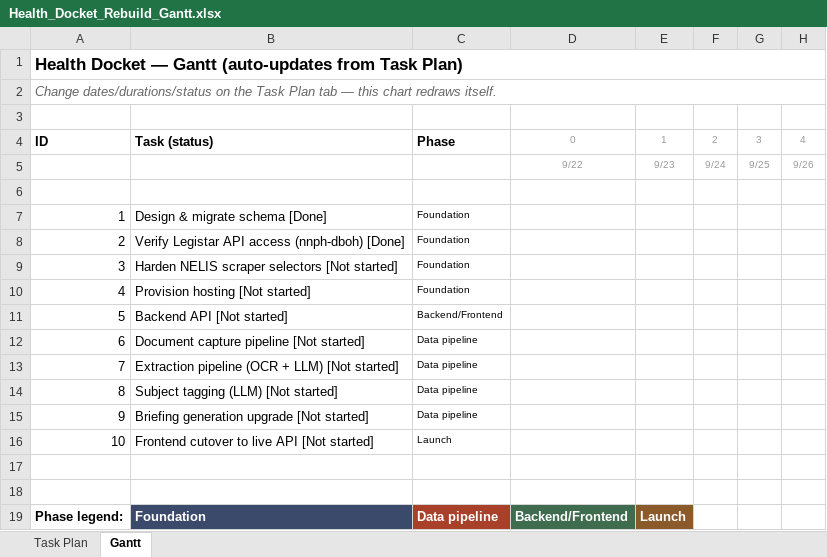
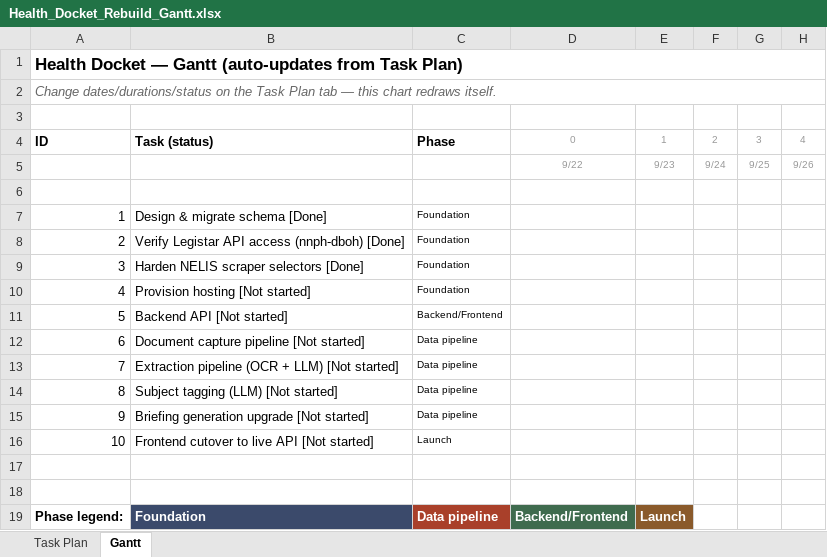
Before and after one commit to 1jackzenteno-star/health-docket, an Excel workbook: pm/Health_Docket_Rebuild_Gantt.xlsx, sheet Gantt, drawn as a sheet; only a part is shown; values as stored, in another font and other column widths than the file's, no borders; conditional formats not drawn; the diff names each change by its address in the sheet, - before the commit and + after, or states it on an @@ line.

```diff
--- a/pm/Health_Docket_Rebuild_Gantt.xlsx (sheet Gantt)
+++ b/pm/Health_Docket_Rebuild_Gantt.xlsx (sheet Gantt)
-B9: Harden NELIS scraper selectors [Not started]
+B9: Harden NELIS scraper selectors [Done]
```
Also changed, not shown: sheet Task Plan, 1 other file.
